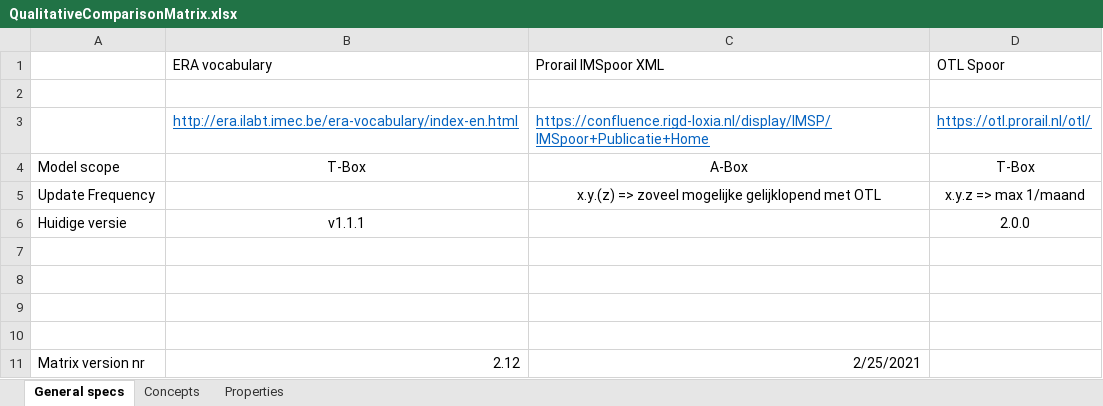
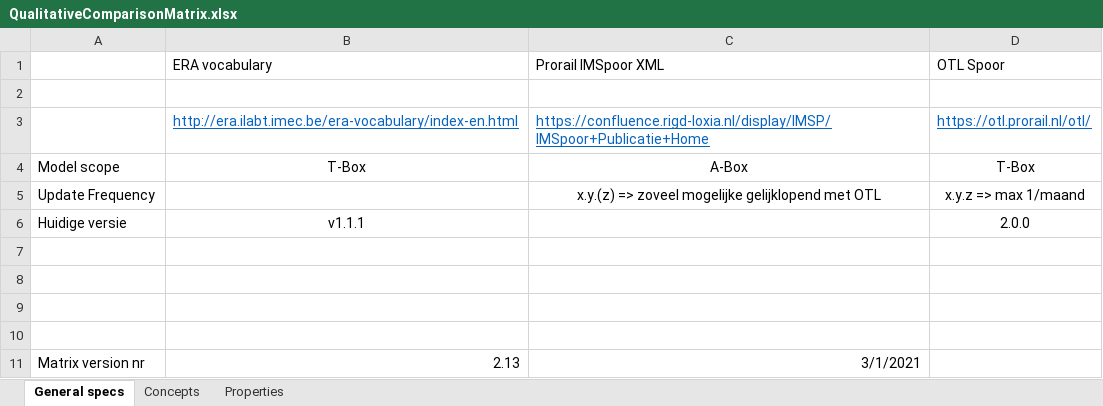
Before and after one commit to julianrojas87/era-models-mindmap, an Excel workbook: QualitativeComparisonMatrix.xlsx, sheet General specs, drawn as a sheet; values as stored, in another font and other column widths than the file's, no borders; the diff names each change by its address in the sheet, - before the commit and + after, or states it on an @@ line.

```diff
--- a/QualitativeComparisonMatrix.xlsx (sheet General specs)
+++ b/QualitativeComparisonMatrix.xlsx (sheet General specs)
-B11: 2.12
+B11: 2.13
-C11: 2/25/2021
+C11: 3/1/2021
```
Also changed, not shown: sheet Concepts.
